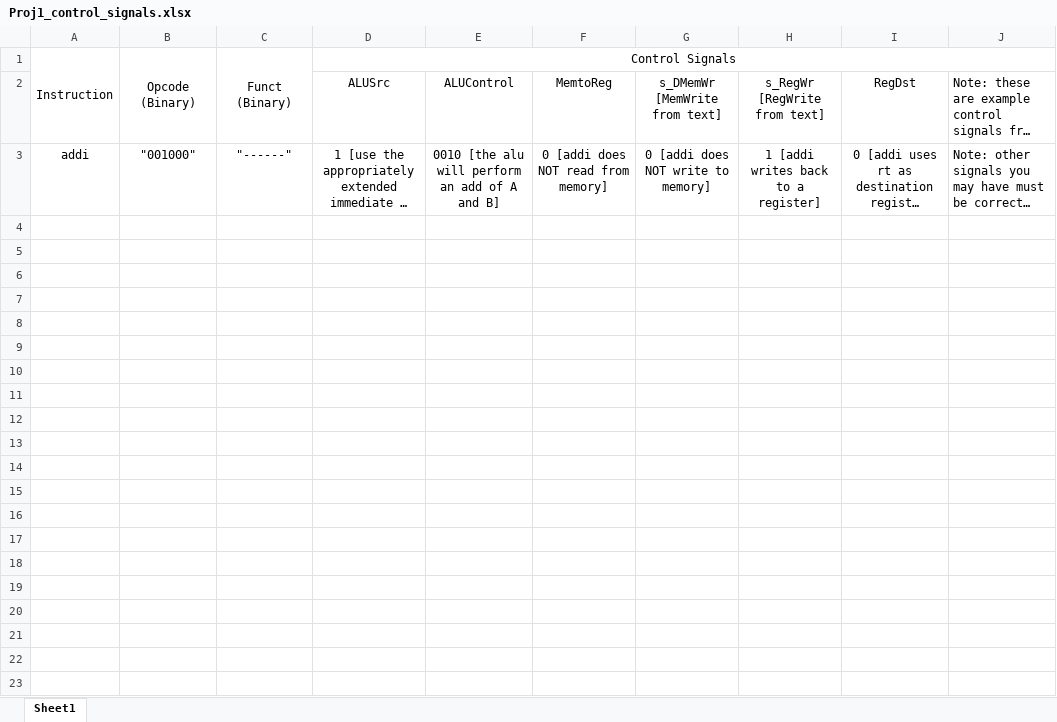
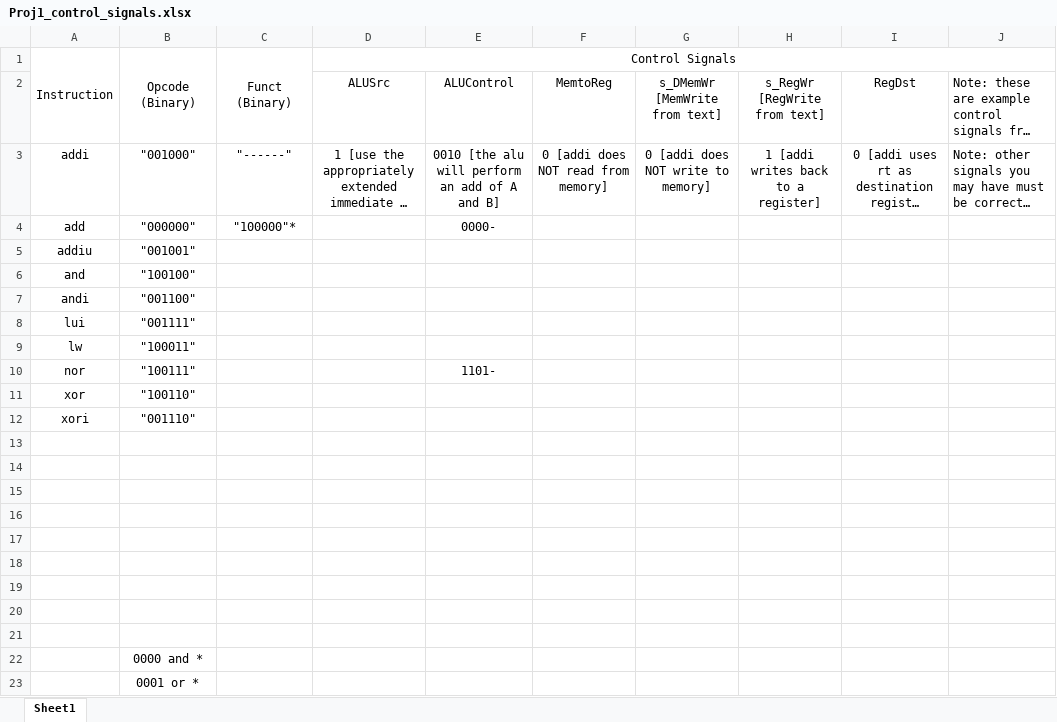
Before and after one commit to JoshuaArceo/CprE-381-Project-Part-1, an Excel workbook: Proj1_control_signals.xlsx, sheet Sheet1, drawn as a sheet; only a part is shown; long unchanged cells end in …; values as stored, in another font and other column widths than the file's, no borders; the diff covers the shown part only; the diff names each change by its address in the sheet, - before the commit and + after, or states it on an @@ line.

Commit message:
Excel File

```diff
--- a/Proj1_control_signals.xlsx (sheet Sheet1)
+++ b/Proj1_control_signals.xlsx (sheet Sheet1)
+row 4: add | "000000" | "100000"* |  | 0000-
+row 5: addiu | "001001"
+row 6: and | "100100"
+row 7: andi | "001100"
+row 8: lui | "001111"
+row 9: lw | "100011"
+row 10: nor | "100111" |  |  | 1101-
+row 11: xor | "100110"
+row 12: xori | "001110"
+row 13: (empty)
+row 14: (empty)
+row 15: (empty)
+row 16: (empty)
+row 17: (empty)
+row 18: (empty)
+row 19: (empty)
+row 20: (empty)
+row 21: (empty)
+row 22:  | 0000 and *
+row 23:  | 0001 or *
```
Also changed, not shown: 13 added rows elsewhere in this sheet, 4 other files.
